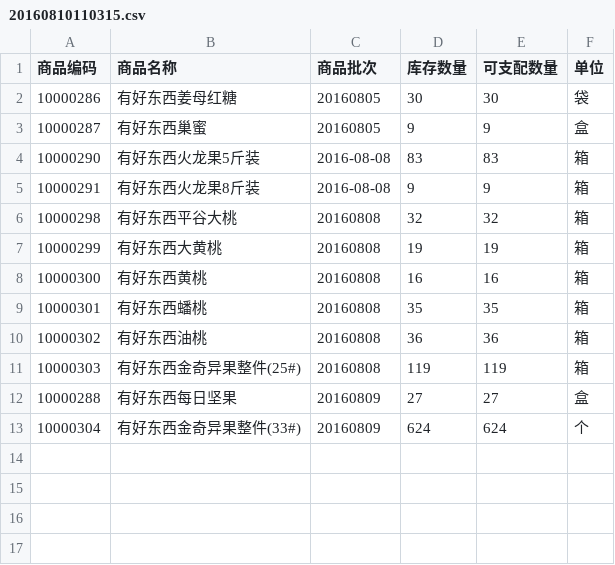
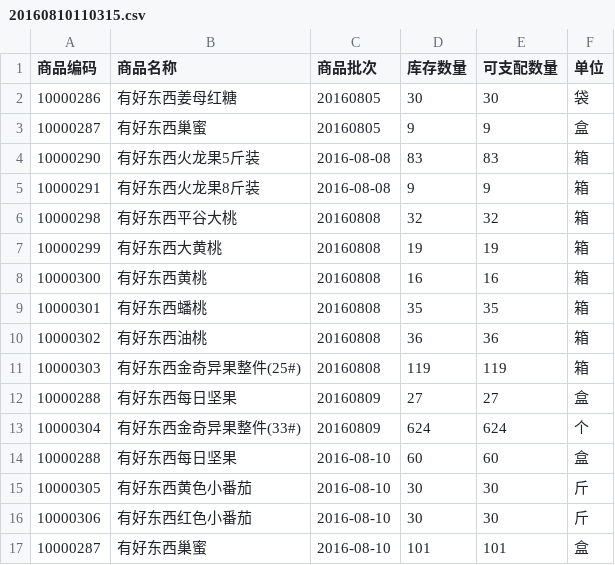
Before and after one commit to skysunwei/pyworks, a CSV file: readLog/store/20160810110315.csv, drawn as a sheet.

```diff
--- a/readLog/store/20160810110315.csv
+++ b/readLog/store/20160810110315.csv
@@ -13 +13,5 @@
 10000304,有好东西金奇异果整件(33#),20160809,624,624,个
+10000288,有好东西每日坚果,2016-08-10,60,60,盒
+10000305,有好东西黄色小番茄,2016-08-10,30,30,斤
+10000306,有好东西红色小番茄,2016-08-10,30,30,斤
+10000287,有好东西巢蜜,2016-08-10,101,101,盒
```
Also changed, not shown: 1 other file.
